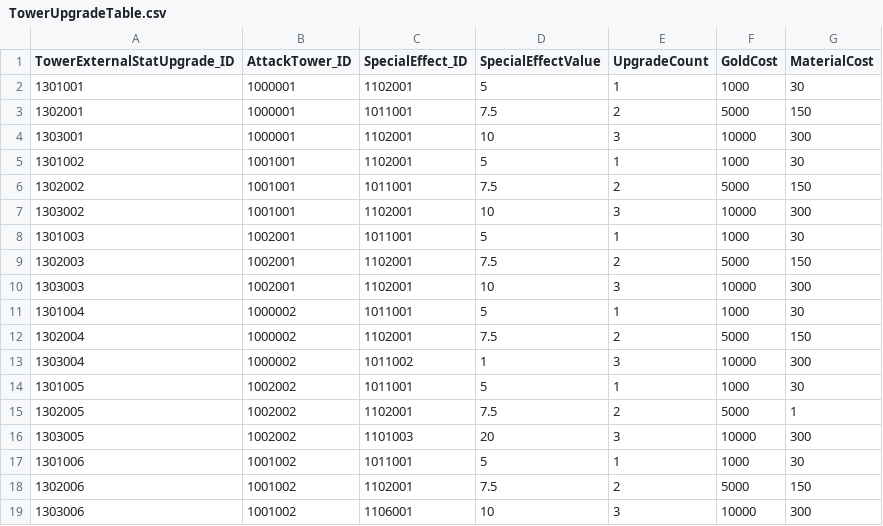
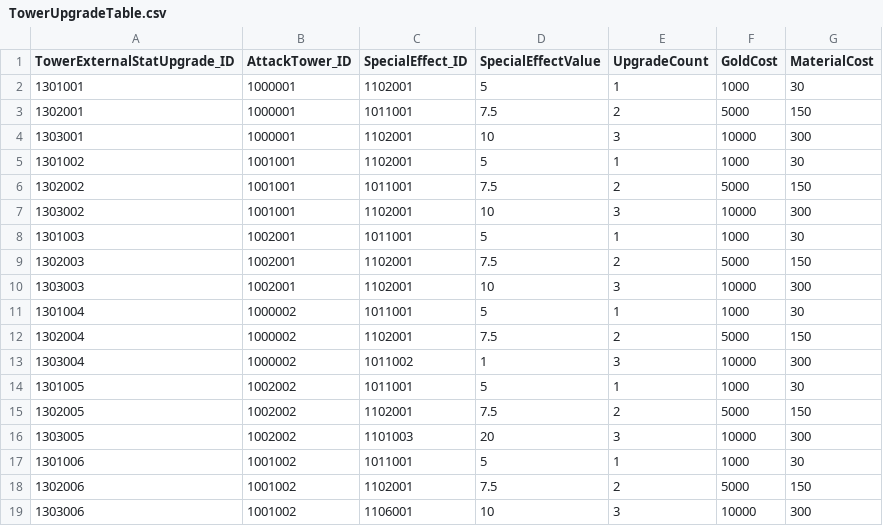
Before and after one commit to jeonglee22/MyPlanet, a CSV file: Assets/DataTables/TowerUpgradeTable.csv, drawn as a sheet.

```diff
--- a/Assets/DataTables/TowerUpgradeTable.csv
+++ b/Assets/DataTables/TowerUpgradeTable.csv
@@ -14,3 +14,3 @@
 1301005,1002002,1011001,5,1,1000,30
-1302005,1002002,1102001,7.5,2,5000,1
+1302005,1002002,1102001,7.5,2,5000,150
 1303005,1002002,1101003,20,3,10000,300
```
Also changed, not shown: Assets/DataTables/TowerUpgradeAbilityUnlockTable.csv, 7 other files.
